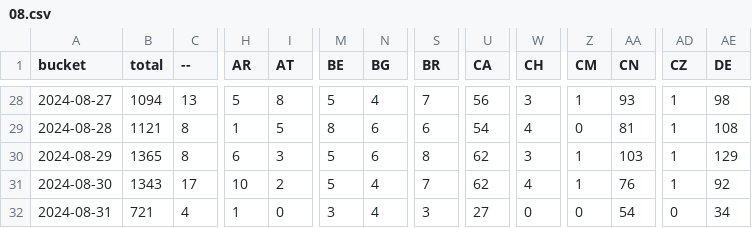
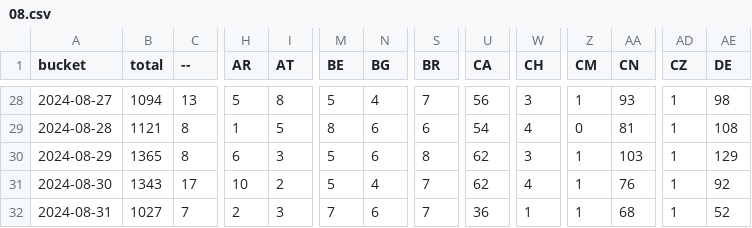
Before and after one commit to dtinth/jamulus-usage-stats, a CSV file: daily/2024/08.csv, drawn as a sheet; only a part is shown, gaps mark what is left out; the diff covers the shown part only; the diff names each change by its address in the sheet, - before the commit and + after, or states it on an @@ line.

```diff
--- a/daily/2024/08.csv
+++ b/daily/2024/08.csv
-B32 (total): 721
+B32 (total): 1027
-C32 (--): 4
+C32 (--): 7
-H32 (AR): 1
+H32 (AR): 2
-I32 (AT): 0
+I32 (AT): 3
-M32 (BE): 3
+M32 (BE): 7
-N32 (BG): 4
+N32 (BG): 6
-S32 (BR): 3
+S32 (BR): 7
-U32 (CA): 27
+U32 (CA): 36
-W32 (CH): 0
+W32 (CH): 1
-Z32 (CM): 0
+Z32 (CM): 1
-AA32 (CN): 54
+AA32 (CN): 68
-AD32 (CZ): 0
+AD32 (CZ): 1
-AE32 (DE): 34
+AE32 (DE): 52
```
Also changed, not shown: 31 edited cells elsewhere in this file, hourly/2024/08-25.csv.
